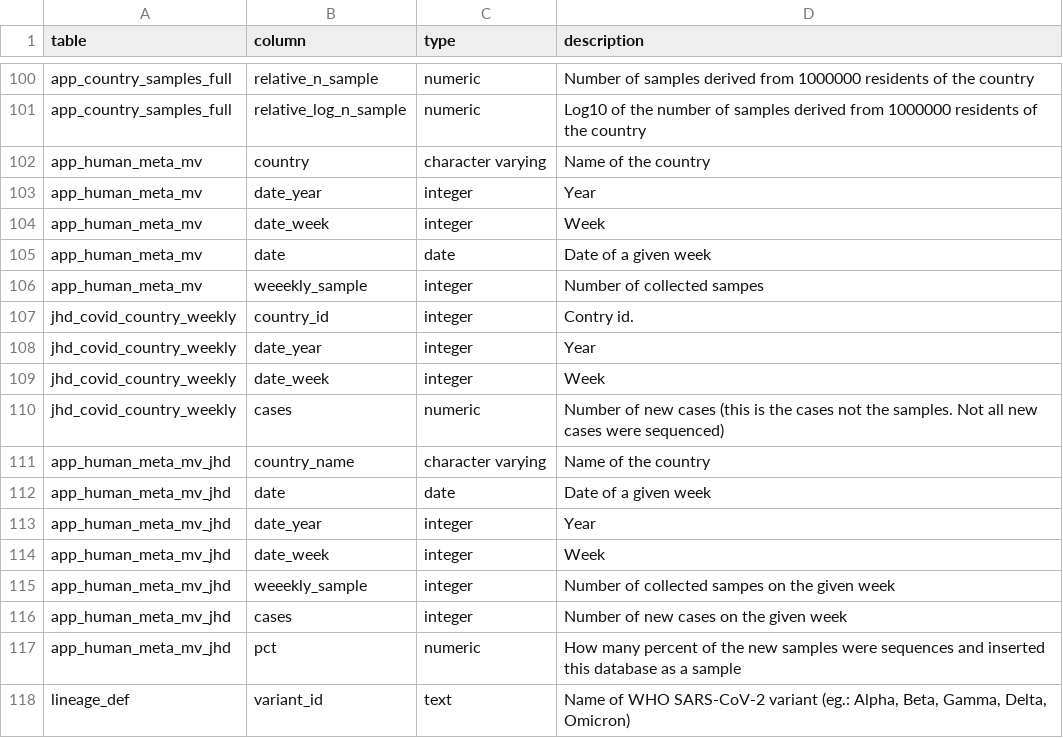
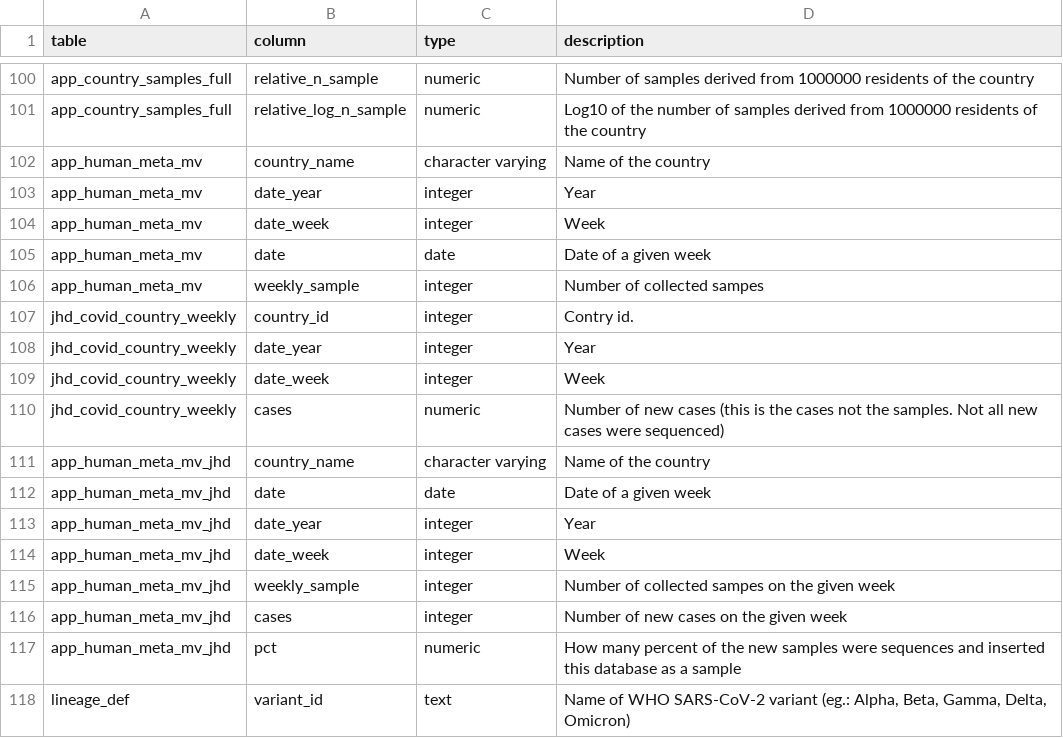
Before and after one commit to pkrisz5/coveo, a TSV file: database/schema_dump/column_description.tsv, drawn as a sheet; only a part is shown, gaps mark what is left out.

Commit message:
fix typo in column names

```diff
--- a/database/schema_dump/column_description.tsv
+++ b/database/schema_dump/column_description.tsv
@@ -101,3 +101,3 @@ app_country_samples_full	relative_n_sample	numeric	Number of samples derived fro
 app_country_samples_full	relative_log_n_sample	numeric	Log10 of the number of samples derived from 1000000 residents of the country
-app_human_meta_mv	country	character varying	Name of the country
+app_human_meta_mv	country_name	character varying	Name of the country
 app_human_meta_mv	date_year	integer	Year
@@ -105,3 +105,3 @@ app_human_meta_mv	date_week	integer	Week
 app_human_meta_mv	date	date	Date of a given week
-app_human_meta_mv	weeekly_sample	integer	Number of collected sampes
+app_human_meta_mv	weekly_sample	integer	Number of collected sampes
 jhd_covid_country_weekly	country_id	integer	Contry id.
@@ -114,3 +114,3 @@ app_human_meta_mv_jhd	date_year	integer	Year
 app_human_meta_mv_jhd	date_week	integer	Week
-app_human_meta_mv_jhd	weeekly_sample	integer	Number of collected sampes on the given week
+app_human_meta_mv_jhd	weekly_sample	integer	Number of collected sampes on the given week
 app_human_meta_mv_jhd	cases	integer	Number of new cases on the given week
```
